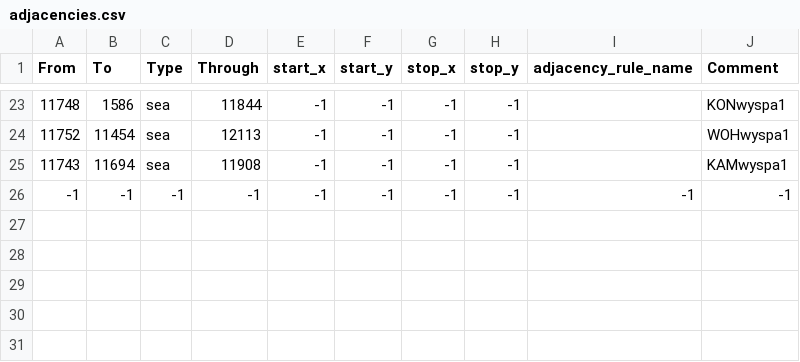
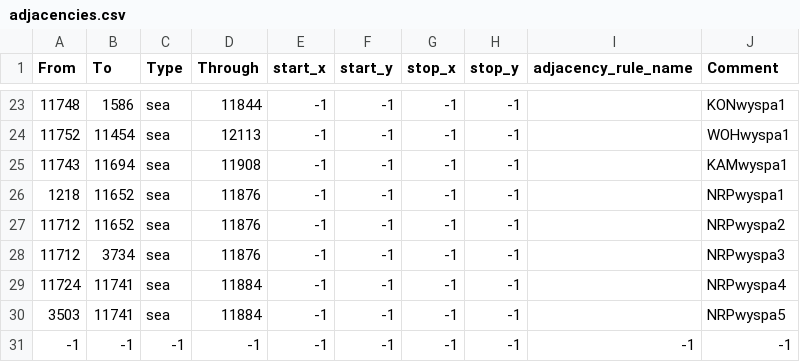
Before and after one commit to Grochuj/Krew-i-Honor, a CSV file: map/adjacencies.csv, drawn as a sheet; only a part is shown, gaps mark what is left out.

Commit message:
adjacencje

```diff
--- a/map/adjacencies.csv
+++ b/map/adjacencies.csv
@@ -25,2 +25,7 @@ From;To;Type;Through;start_x;start_y;stop_x;stop_y;adjacency_rule_name;Comment
 11743;11694;sea;11908;-1;-1;-1;-1;;KAMwyspa1
+1218;11652;sea;11876;-1;-1;-1;-1;;NRPwyspa1
+11712;11652;sea;11876;-1;-1;-1;-1;;NRPwyspa2
+11712;3734;sea;11876;-1;-1;-1;-1;;NRPwyspa3
+11724;11741;sea;11884;-1;-1;-1;-1;;NRPwyspa4
+3503;11741;sea;11884;-1;-1;-1;-1;;NRPwyspa5
 -1;-1;-1;-1;-1;-1;-1;-1;-1;-1
```
